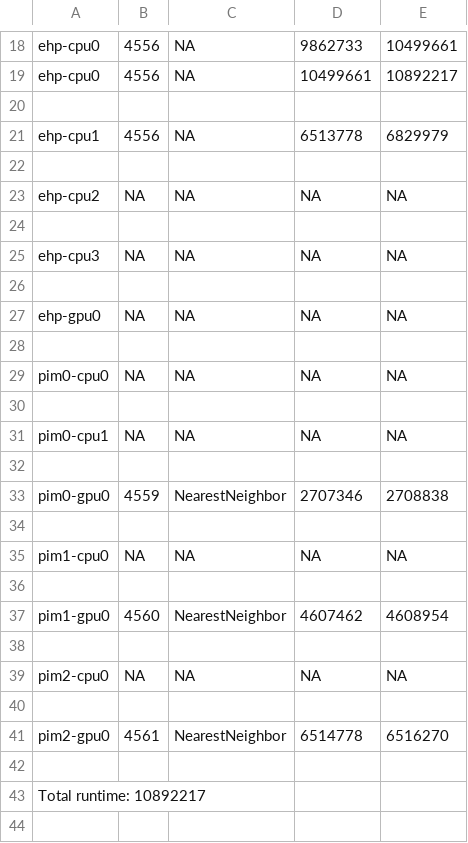
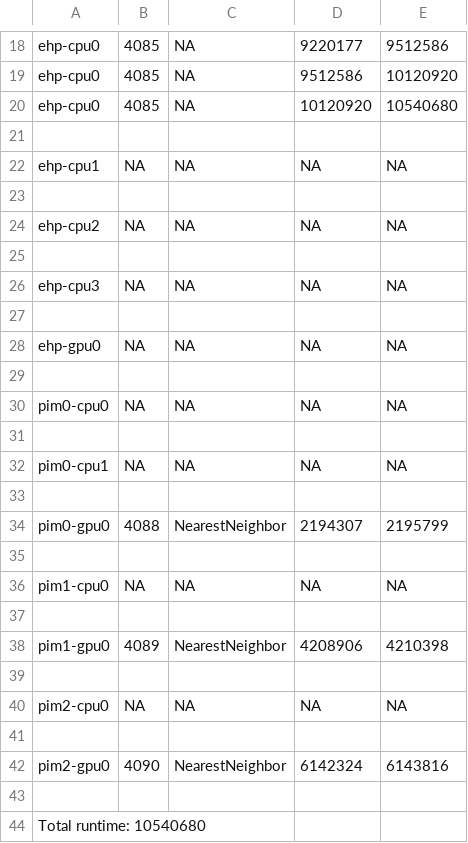
Before and after one commit to xulifan/PIM, a CSV file: rodinia/nn/result/emulation_result.csv, drawn as a sheet; only a part is shown, gaps mark what is left out; addresses are those after the commit; the diff covers the shown part only; the diff names each change by its address in the sheet, - before the commit and + after, or states it on an @@ line.

```diff
--- a/rodinia/nn/result/emulation_result.csv
+++ b/rodinia/nn/result/emulation_result.csv
-B18:B19: 4556
+B18:B19: 4085
-D18: 9862733
+D18: 9220177
-E18: 10499661
+E18: 9512586
-D19: 10499661
+D19: 9512586
-E19: 10892217
+E19: 10120920
+row 20: ehp-cpu0 | 4085 | NA | 10120920 | 10540680
-B22: 4556
+B22: NA
-D22: 6513778
+D22: NA
-E22: 6829979
+E22: NA
-B34: 4559
+B34: 4088
-D34: 2707346
+D34: 2194307
-E34: 2708838
+E34: 2195799
-B38: 4560
+B38: 4089
-D38: 4607462
+D38: 4208906
-E38: 4608954
+E38: 4210398
-B42: 4561
+B42: 4090
-D42: 6514778
+D42: 6142324
-E42: 6516270
+E42: 6143816
-A44: Total runtime: 10892217
+A44: Total runtime: 10540680
```
Also changed, not shown: 47 edited cells elsewhere in this file, rodinia/nn/tmp/model_cpu.csv, rodinia/nn/tmp/model_gpu.csv, 7 other files.
